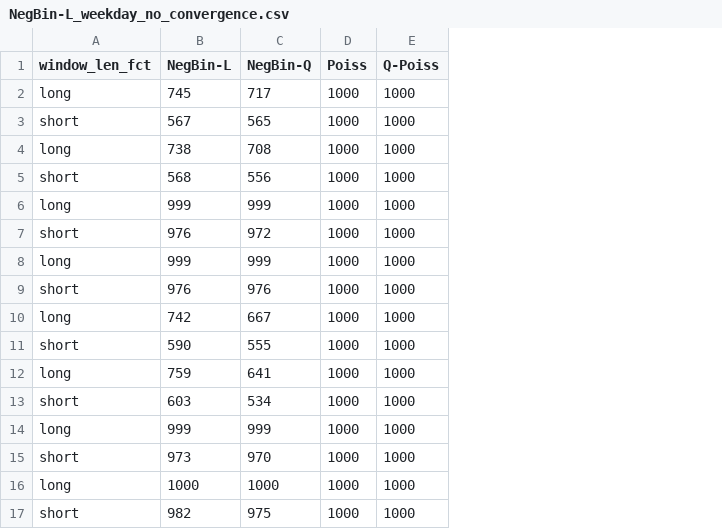
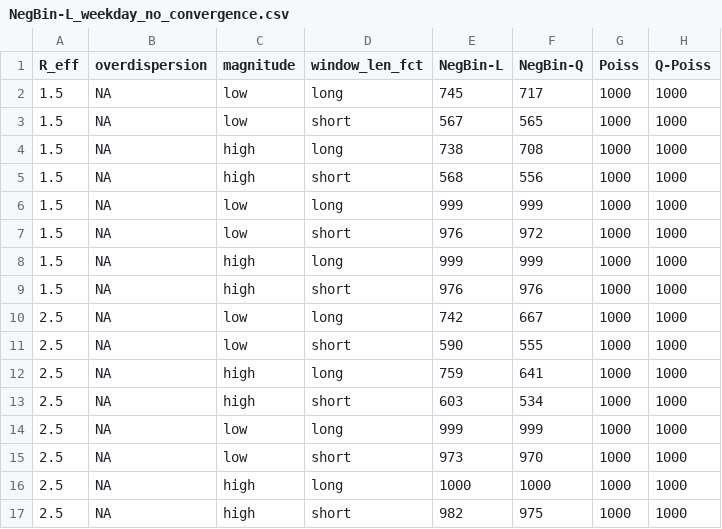
Before and after one commit to kit-health-statistics/epiestim_overdispesion, a CSV file: tables/NegBin-L_weekday_no_convergence.csv, drawn as a sheet; the diff names each change by its address in the sheet, - before the commit and + after, or states it on an @@ line.

Commit message:
Issue #30: Add the scenario metadata to the convergence table

```diff
--- a/tables/NegBin-L_weekday_no_convergence.csv
+++ b/tables/NegBin-L_weekday_no_convergence.csv
+column A (R_eff), rows 2-17: 1.5 | 1.5 | 1.5 | 1.5 | 1.5 | 1.5 | 1.5 | 1.5 | 2.5 | 2.5 | 2.5 | 2.5 | 2.5 | 2.5 | 2.5 | 2.5
+column B (overdispersion), rows 2-17: all NA
+column C (magnitude), rows 2-17: low | low | high | high | low | low | high | high | low | low | high | high | low | low | high | high
```
Also changed, not shown: tables/NegBin-L_weekday_no_unstable.csv, tables/NegBin-L_weekday_yes_convergence.csv, 7 other files.
